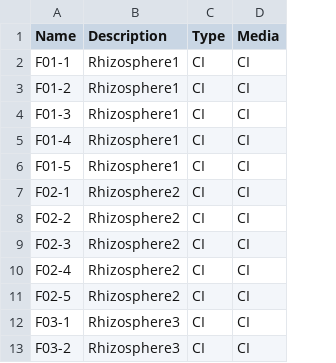
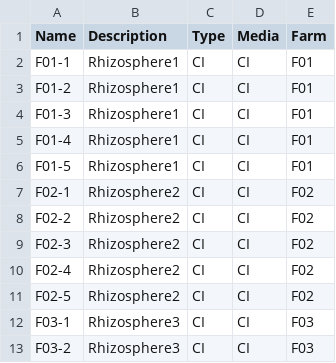
Before and after one commit to krunal1704/peanut-rhizosphere, a TSV file: metadata.tsv, drawn as a sheet; only a part is shown; the diff names each change by its address in the sheet, - before the commit and + after, or states it on an @@ line.

```diff
--- a/metadata.tsv
+++ b/metadata.tsv
+column E (Farm), rows 2-13: F01 | F01 | F01 | F01 | F01 | F02 | F02 | F02 | F02 | F02 | F03 | F03
```
Also changed, not shown: 4 other files.
